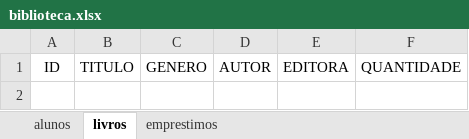
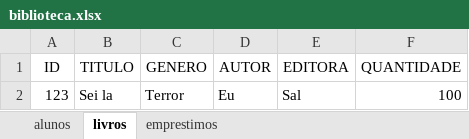
Before and after one commit to welli7ngton/Projeto-Biblioteca, an Excel workbook: biblioteca.xlsx, sheet livros, drawn as a sheet; values as stored, in another font and other column widths than the file's, no borders; the diff names each change by its address in the sheet, - before the commit and + after, or states it on an @@ line.

```diff
--- a/biblioteca.xlsx (sheet livros)
+++ b/biblioteca.xlsx (sheet livros)
+row 2: 123 | Sei la | Terror | Eu | Sal | 100
```
Also changed, not shown: sheet alunos, sheet emprestimos, 2 other files.
